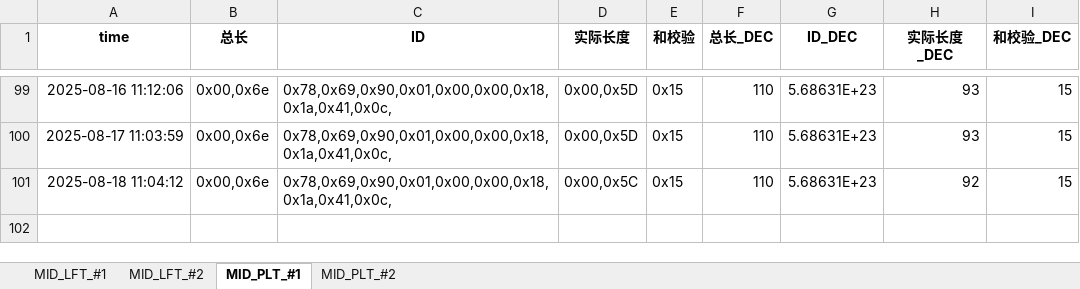
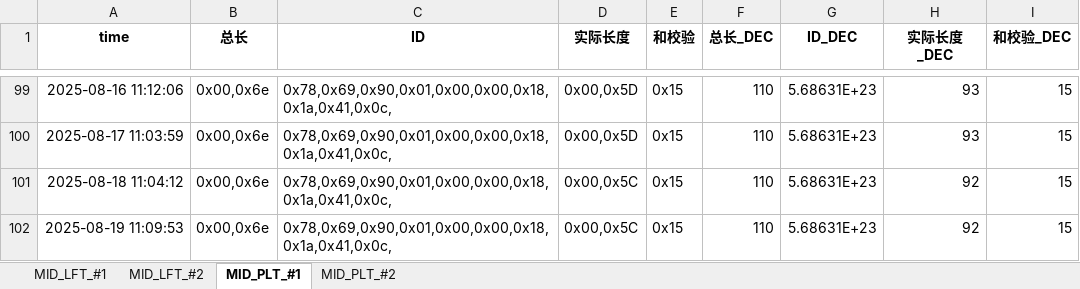
Before and after one commit to weichencsu/tbo_may2025, an Excel workbook: MID2025May_Database_update.xlsx, sheet MID_PLT_#1, drawn as a sheet; only a part is shown, gaps mark what is left out; values as stored, in another font and other column widths than the file's, no borders; the diff names each change by its address in the sheet, - before the commit and + after, or states it on an @@ line.

```diff
--- a/MID2025May_Database_update.xlsx (sheet MID_PLT_#1)
+++ b/MID2025May_Database_update.xlsx (sheet MID_PLT_#1)
+row 102: 2025-08-19 11:09:53 | 0x00,0x6e | 0x78,0x69,0x90,0x01,0x00,0x00,0x18,0x1a,0x41,0x0c, | 0x00,0x5C | 0x15 | 110 | 5.68631E+23 | 92 | 15
```
Also changed, not shown: sheet MID_PLT_#2, sheet MID_LFT_#1, sheet MID_LFT_#2.
